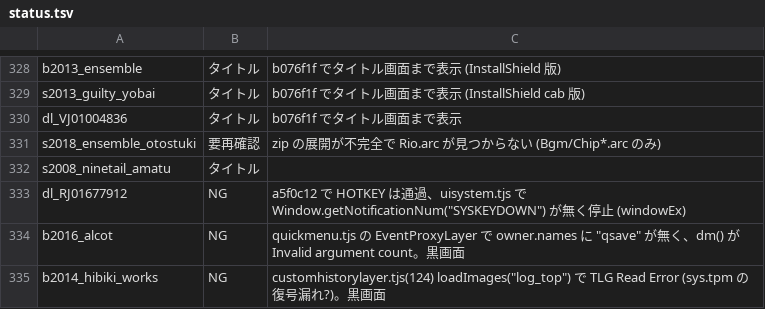
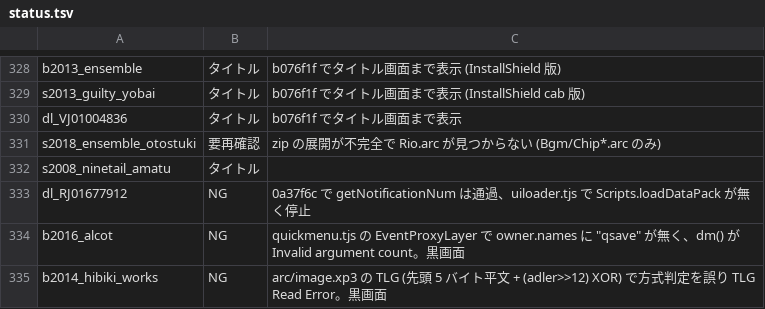
Before and after one commit to a-kaibu/vnrun, a TSV file: tools/verify/status.tsv, drawn as a sheet; only a part is shown, gaps mark what is left out.

```diff
--- a/tools/verify/status.tsv
+++ b/tools/verify/status.tsv
@@ -332,4 +332,4 @@ s2018_ensemble_otostuki	要再確認	zip の展開が不完全で Rio.arc が見
 s2008_ninetail_amatu	タイトル	
-dl_RJ01677912	NG	a5f0c12 で HOTKEY は通過、uisystem.tjs で Window.getNotificationNum("SYSKEYDOWN") が無く停止 (windowEx)
+dl_RJ01677912	NG	0a37f6c で getNotificationNum は通過、uiloader.tjs で Scripts.loadDataPack が無く停止
 b2016_alcot	NG	quickmenu.tjs の EventProxyLayer で owner.names に "qsave" が無く、dm() が Invalid argument count。黒画面
-b2014_hibiki_works	NG	customhistorylayer.tjs(124) loadImages("log_top") で TLG Read Error (sys.tpm の復号漏れ?)。黒画面
+b2014_hibiki_works	NG	arc/image.xp3 の TLG (先頭 5 バイト平文 + (adler>>12) XOR) で方式判定を誤り TLG Read Error。黒画面
```
Also changed, not shown: 1 other file.
